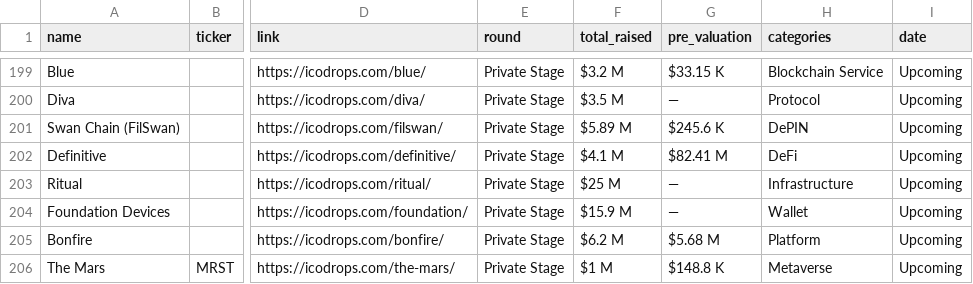
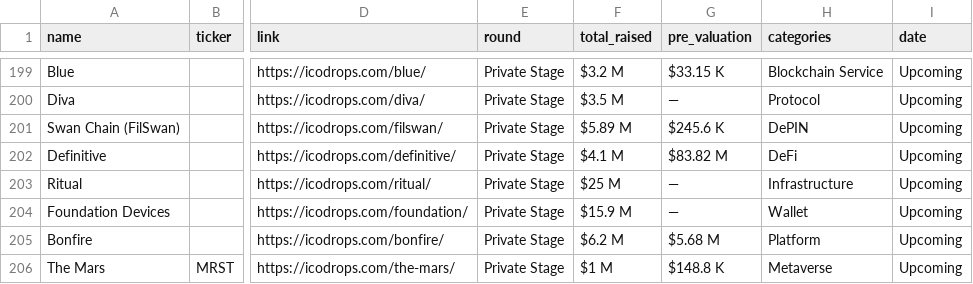
Before and after one commit to rfrm-dao/ICO-IDO-Dashboard, a CSV file: upcoming.csv, drawn as a sheet; only a part is shown, gaps mark what is left out; the diff covers the shown part only; the diff names each change by its address in the sheet, - before the commit and + after, or states it on an @@ line.

```diff
--- a/upcoming.csv
+++ b/upcoming.csv
-G202 (pre_valuation): $82.41 M
+G202 (pre_valuation): $83.82 M
```
Also changed, not shown: 17 edited cells elsewhere in this file, active.csv, 1 other file.
